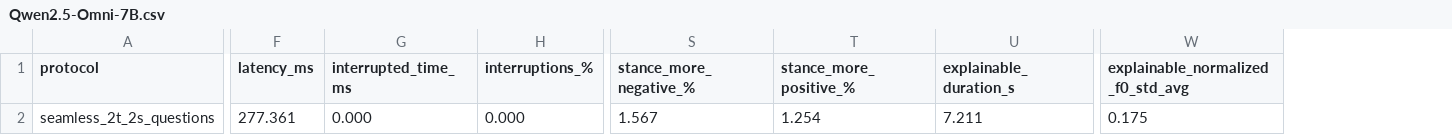
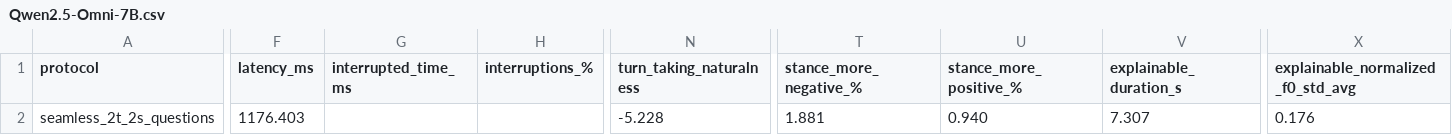
Before and after one commit to thomasthebaud/SPEAR-benchmark-code, a CSV file: reports/seamless_2t_2s_questions/benchmark/Qwen2.5-Omni-7B.csv, drawn as a sheet; only a part is shown, gaps mark what is left out; addresses are those after the commit; the diff names each change by its address in the sheet, - before the commit and + after, or states it on an @@ line.

```diff
--- a/reports/seamless_2t_2s_questions/benchmark/Qwen2.5-Omni-7B.csv
+++ b/reports/seamless_2t_2s_questions/benchmark/Qwen2.5-Omni-7B.csv
+column N (turn_taking_naturalness), row 2: -5.228
-F2 (latency_ms): 277.361
+F2 (latency_ms): 1176.403
-G2 (interrupted_time_ms): 0.000
+G2 (interrupted_time_ms): (empty)
-H2 (interruptions_%): 0.000
+H2 (interruptions_%): (empty)
-T2 (stance_more_negative_%): 1.567
+T2 (stance_more_negative_%): 1.881
-U2 (stance_more_positive_%): 1.254
+U2 (stance_more_positive_%): 0.940
-V2 (explainable_duration_s): 7.211
+V2 (explainable_duration_s): 7.307
-X2: 0.175
+X2: 0.176
```
Also changed, not shown: reports/seamless_2t_2s_questions/benchmark.csv, reports/seamless_2t_2s_questions/benchmark/Qwen3-Omni-30B-A3B-Instruct.csv, 51 other files.
